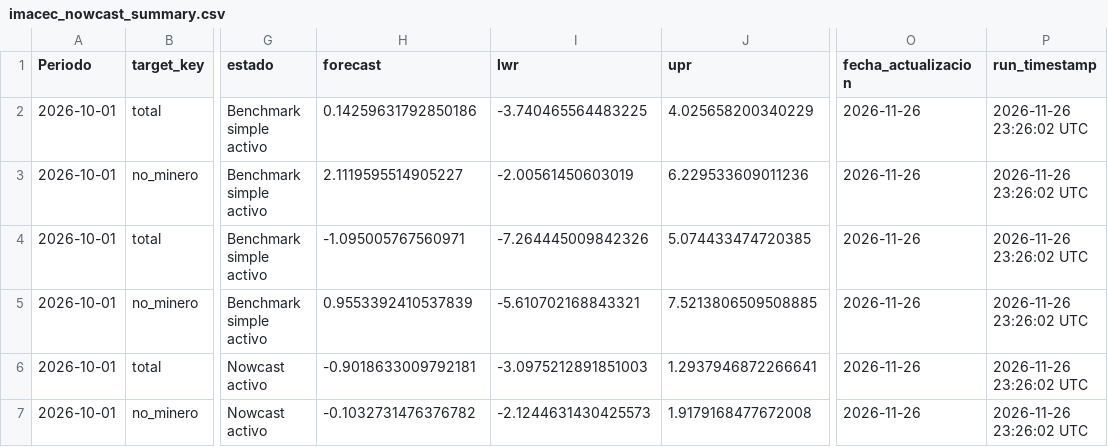
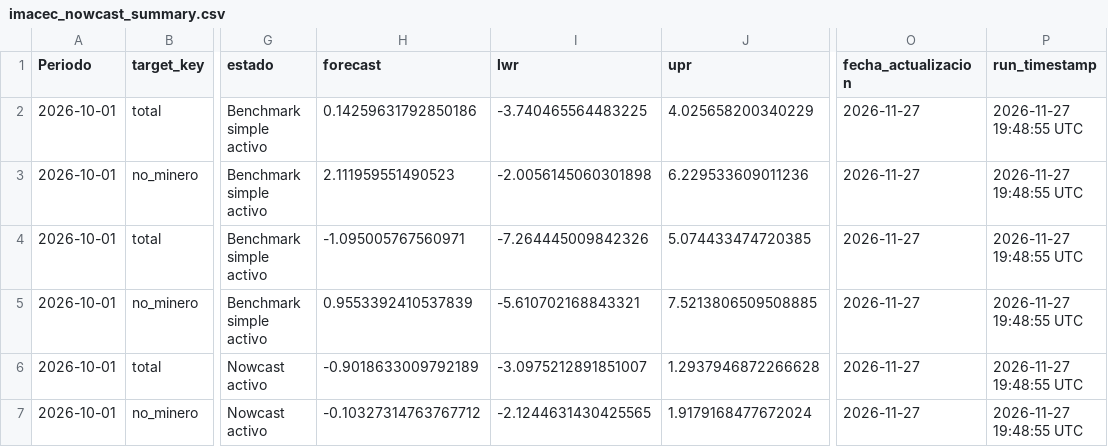
Before and after one commit to mulloav3007/Economics, a CSV file: data/processed/imacec_nowcast_summary.csv, drawn as a sheet; only a part is shown, gaps mark what is left out; the diff names each change by its address in the sheet, - before the commit and + after, or states it on an @@ line.

```diff
--- a/data/processed/imacec_nowcast_summary.csv
+++ b/data/processed/imacec_nowcast_summary.csv
-O2:O7 (fecha_actualizacion): 2026-11-26
+O2:O7 (fecha_actualizacion): 2026-11-27
-P2:P7 (run_timestamp): 2026-11-26 23:26:02 UTC
+P2:P7 (run_timestamp): 2026-11-27 19:48:55 UTC
-H3 (forecast): 2.1119595514905227
+H3 (forecast): 2.111959551490523
-I3 (lwr): -2.00561450603019
+I3 (lwr): -2.0056145060301898
-H6 (forecast): -0.9018633009792181
+H6 (forecast): -0.9018633009792189
-I6 (lwr): -3.0975212891851003
+I6 (lwr): -3.0975212891851007
-J6 (upr): 1.2937946872266641
+J6 (upr): 1.2937946872266628
-H7 (forecast): -0.1032731476376782
+H7 (forecast): -0.10327314763767712
-I7 (lwr): -2.1244631430425573
+I7 (lwr): -2.1244631430425565
-J7 (upr): 1.9179168477672008
+J7 (upr): 1.9179168477672024
```
Also changed, not shown: data/processed/imacec_nowcast_history.csv, data/processed/imacec_projection.csv, 38 other files.
